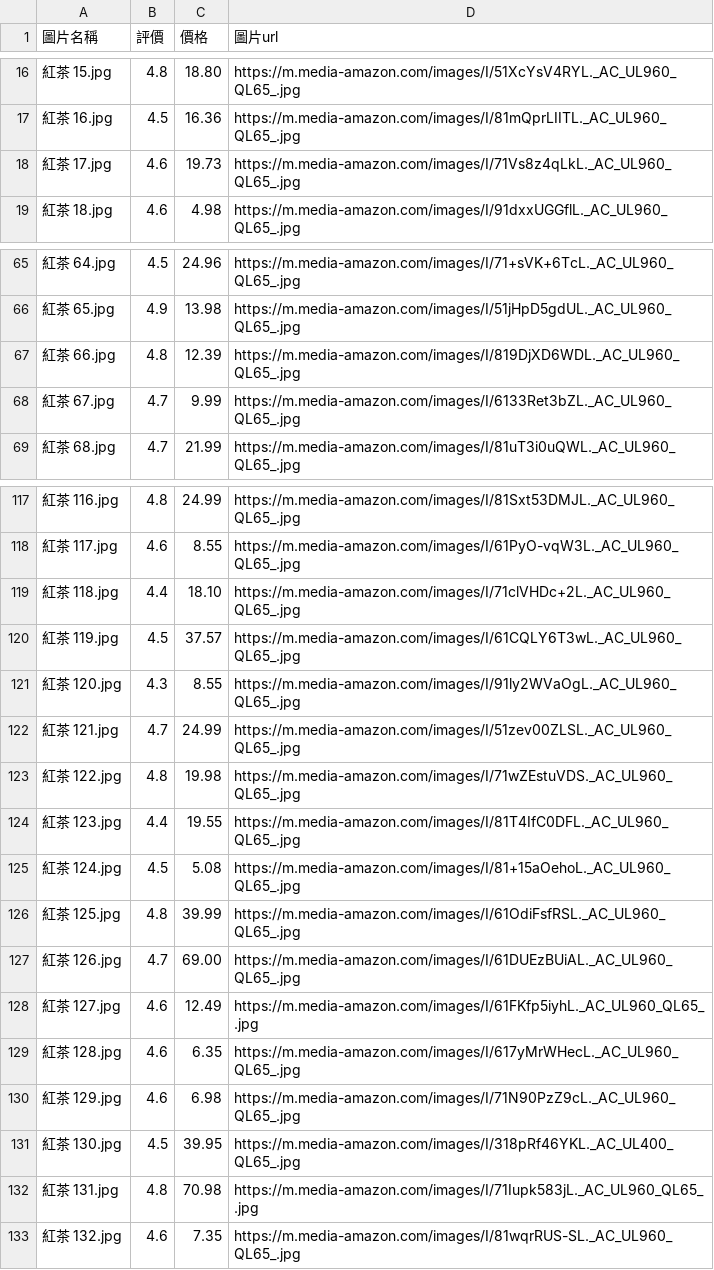
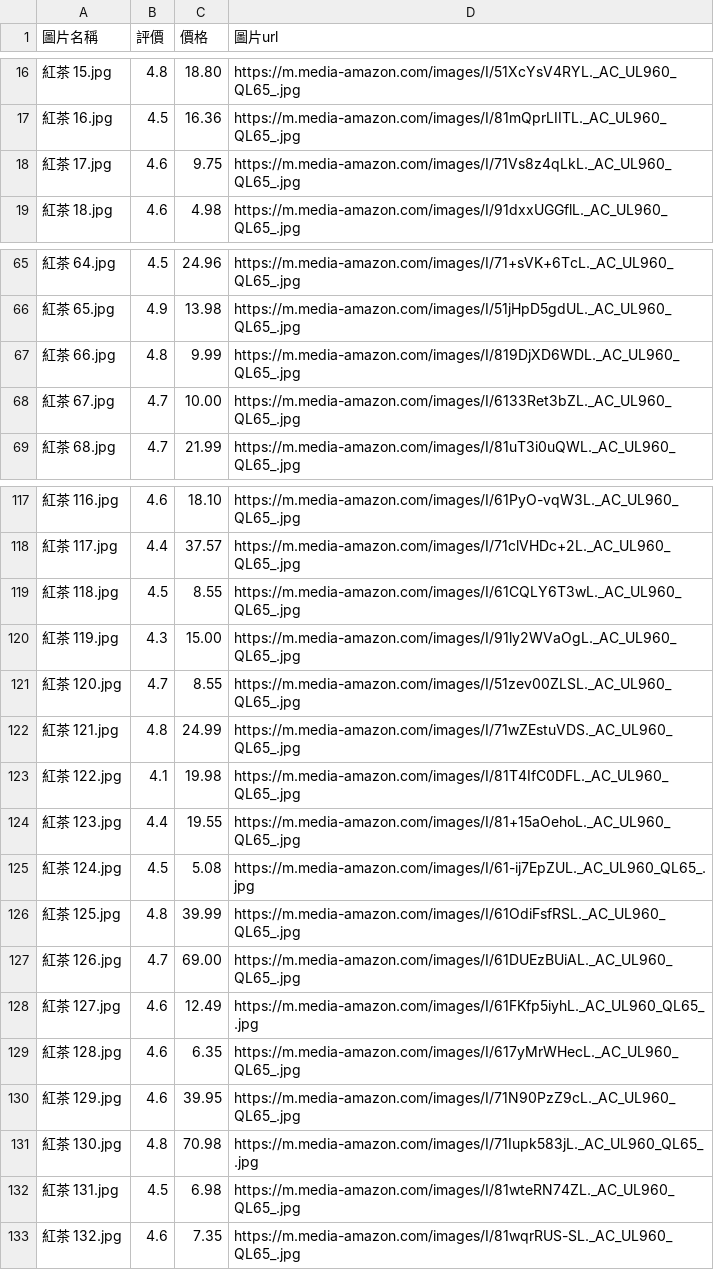
Before and after one commit to appletime81/AmazonScrapy, a CSV file: 紅茶/amazon_data.csv, drawn as a sheet; only a part is shown, gaps mark what is left out; the diff covers the shown part only.

```diff
--- a/紅茶/amazon_data.csv
+++ b/紅茶/amazon_data.csv
@@ -17,3 +17,3 @@
 紅茶 16.jpg,4.5,16.36,https://m.media-amazon.com/images/I/81mQprLIITL._AC_UL960_QL65_.jpg
-紅茶 17.jpg,4.6,19.73,https://m.media-amazon.com/images/I/71Vs8z4qLkL._AC_UL960_QL65_.jpg
+紅茶 17.jpg,4.6,9.75,https://m.media-amazon.com/images/I/71Vs8z4qLkL._AC_UL960_QL65_.jpg
 紅茶 18.jpg,4.6,4.98,https://m.media-amazon.com/images/I/91dxxUGGflL._AC_UL960_QL65_.jpg
@@ -66,4 +66,4 @@
 紅茶 65.jpg,4.9,13.98,https://m.media-amazon.com/images/I/51jHpD5gdUL._AC_UL960_QL65_.jpg
-紅茶 66.jpg,4.8,12.39,https://m.media-amazon.com/images/I/819DjXD6WDL._AC_UL960_QL65_.jpg
-紅茶 67.jpg,4.7,9.99,https://m.media-amazon.com/images/I/6133Ret3bZL._AC_UL960_QL65_.jpg
+紅茶 66.jpg,4.8,9.99,https://m.media-amazon.com/images/I/819DjXD6WDL._AC_UL960_QL65_.jpg
+紅茶 67.jpg,4.7,10.00,https://m.media-amazon.com/images/I/6133Ret3bZL._AC_UL960_QL65_.jpg
 紅茶 68.jpg,4.7,21.99,https://m.media-amazon.com/images/I/81uT3i0uQWL._AC_UL960_QL65_.jpg
@@ -117,10 +117,10 @@
-紅茶 116.jpg,4.8,24.99,https://m.media-amazon.com/images/I/81Sxt53DMJL._AC_UL960_QL65_.jpg
-紅茶 117.jpg,4.6,8.55,https://m.media-amazon.com/images/I/61PyO-vqW3L._AC_UL960_QL65_.jpg
-紅茶 118.jpg,4.4,18.10,https://m.media-amazon.com/images/I/71clVHDc+2L._AC_UL960_QL65_.jpg
-紅茶 119.jpg,4.5,37.57,https://m.media-amazon.com/images/I/61CQLY6T3wL._AC_UL960_QL65_.jpg
-紅茶 120.jpg,4.3,8.55,https://m.media-amazon.com/images/I/91ly2WVaOgL._AC_UL960_QL65_.jpg
-紅茶 121.jpg,4.7,24.99,https://m.media-amazon.com/images/I/51zev00ZLSL._AC_UL960_QL65_.jpg
-紅茶 122.jpg,4.8,19.98,https://m.media-amazon.com/images/I/71wZEstuVDS._AC_UL960_QL65_.jpg
-紅茶 123.jpg,4.4,19.55,https://m.media-amazon.com/images/I/81T4IfC0DFL._AC_UL960_QL65_.jpg
-紅茶 124.jpg,4.5,5.08,https://m.media-amazon.com/images/I/81+15aOehoL._AC_UL960_QL65_.jpg
+紅茶 116.jpg,4.6,18.10,https://m.media-amazon.com/images/I/61PyO-vqW3L._AC_UL960_QL65_.jpg
+紅茶 117.jpg,4.4,37.57,https://m.media-amazon.com/images/I/71clVHDc+2L._AC_UL960_QL65_.jpg
+紅茶 118.jpg,4.5,8.55,https://m.media-amazon.com/images/I/61CQLY6T3wL._AC_UL960_QL65_.jpg
+紅茶 119.jpg,4.3,15.00,https://m.media-amazon.com/images/I/91ly2WVaOgL._AC_UL960_QL65_.jpg
+紅茶 120.jpg,4.7,8.55,https://m.media-amazon.com/images/I/51zev00ZLSL._AC_UL960_QL65_.jpg
+紅茶 121.jpg,4.8,24.99,https://m.media-amazon.com/images/I/71wZEstuVDS._AC_UL960_QL65_.jpg
+紅茶 122.jpg,4.1,19.98,https://m.media-amazon.com/images/I/81T4IfC0DFL._AC_UL960_QL65_.jpg
+紅茶 123.jpg,4.4,19.55,https://m.media-amazon.com/images/I/81+15aOehoL._AC_UL960_QL65_.jpg
+紅茶 124.jpg,4.5,5.08,https://m.media-amazon.com/images/I/61-ij7EpZUL._AC_UL960_QL65_.jpg
 紅茶 125.jpg,4.8,39.99,https://m.media-amazon.com/images/I/61OdiFsfRSL._AC_UL960_QL65_.jpg
@@ -129,5 +129,5 @@
 紅茶 128.jpg,4.6,6.35,https://m.media-amazon.com/images/I/617yMrWHecL._AC_UL960_QL65_.jpg
-紅茶 129.jpg,4.6,6.98,https://m.media-amazon.com/images/I/71N90PzZ9cL._AC_UL960_QL65_.jpg
-紅茶 130.jpg,4.5,39.95,https://m.media-amazon.com/images/I/318pRf46YKL._AC_UL400_QL65_.jpg
-紅茶 131.jpg,4.8,70.98,https://m.media-amazon.com/images/I/71Iupk583jL._AC_UL960_QL65_.jpg
+紅茶 129.jpg,4.6,39.95,https://m.media-amazon.com/images/I/71N90PzZ9cL._AC_UL960_QL65_.jpg
+紅茶 130.jpg,4.8,70.98,https://m.media-amazon.com/images/I/71Iupk583jL._AC_UL960_QL65_.jpg
+紅茶 131.jpg,4.5,6.98,https://m.media-amazon.com/images/I/81wteRN74ZL._AC_UL960_QL65_.jpg
 紅茶 132.jpg,4.6,7.35,https://m.media-amazon.com/images/I/81wqrRUS-SL._AC_UL960_QL65_.jpg
```
Also changed, not shown: 1 removed row and 136 edited cells elsewhere in this file, 13 other files.
